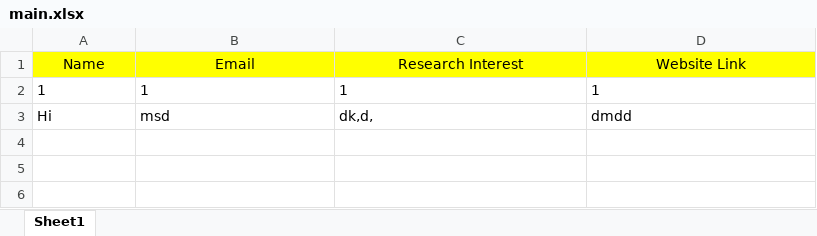
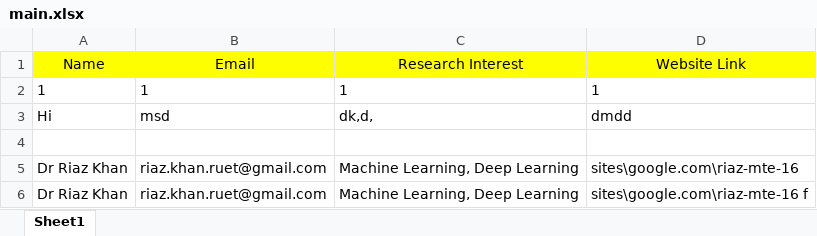
Before and after one commit to riaz-khan-16/EmailBot, an Excel workbook: Storage/main.xlsx, sheet Sheet1, drawn as a sheet; values as stored, in another font and other column widths than the file's, no borders; the diff names each change by its address in the sheet, - before the commit and + after, or states it on an @@ line.

```diff
--- a/Storage/main.xlsx (sheet Sheet1)
+++ b/Storage/main.xlsx (sheet Sheet1)
+row 4: (empty)
+row 5: Dr Riaz Khan | riaz.khan.ruet@gmail.com | Machine Learning, Deep Learning | sites\google.com\riaz-mte-16
+row 6: Dr Riaz Khan | riaz.khan.ruet@gmail.com | Machine Learning, Deep Learning | sites\google.com\riaz-mte-16 f
```
Also changed, not shown: 8 other files.
